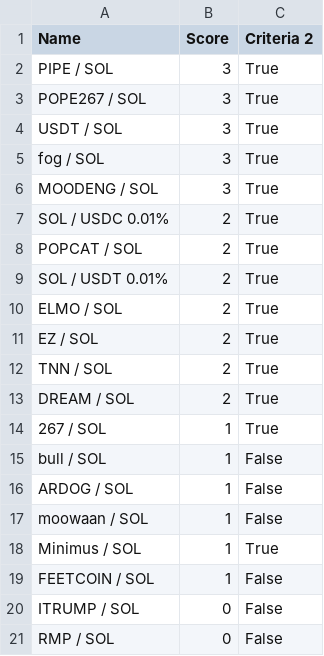
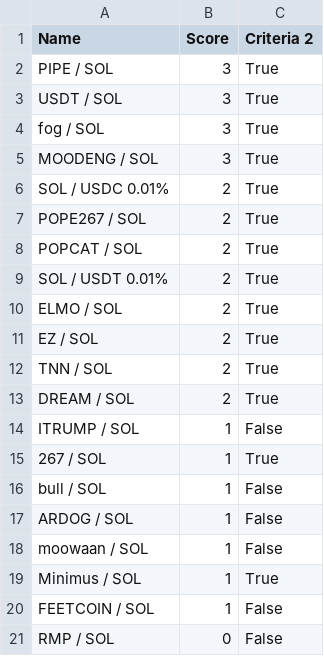
Before and after one commit to Gun1-dot/MemeCoin_GunTracker, a CSV file: data/criteria_2.csv, drawn as a sheet; removed rows and columns are numbered as before the commit, all else as after; the diff names each change by its address in the sheet, - before the commit and + after, or states it on an @@ line.

Commit message:
Update criteria_2.csv

```diff
--- a/data/criteria_2.csv
+++ b/data/criteria_2.csv
-row 3: POPE267 / SOL | 3 | True
+row 7: POPE267 / SOL | 2 | True
+row 14: ITRUMP / SOL | 1 | False
-row 20: ITRUMP / SOL | 0 | False
```
